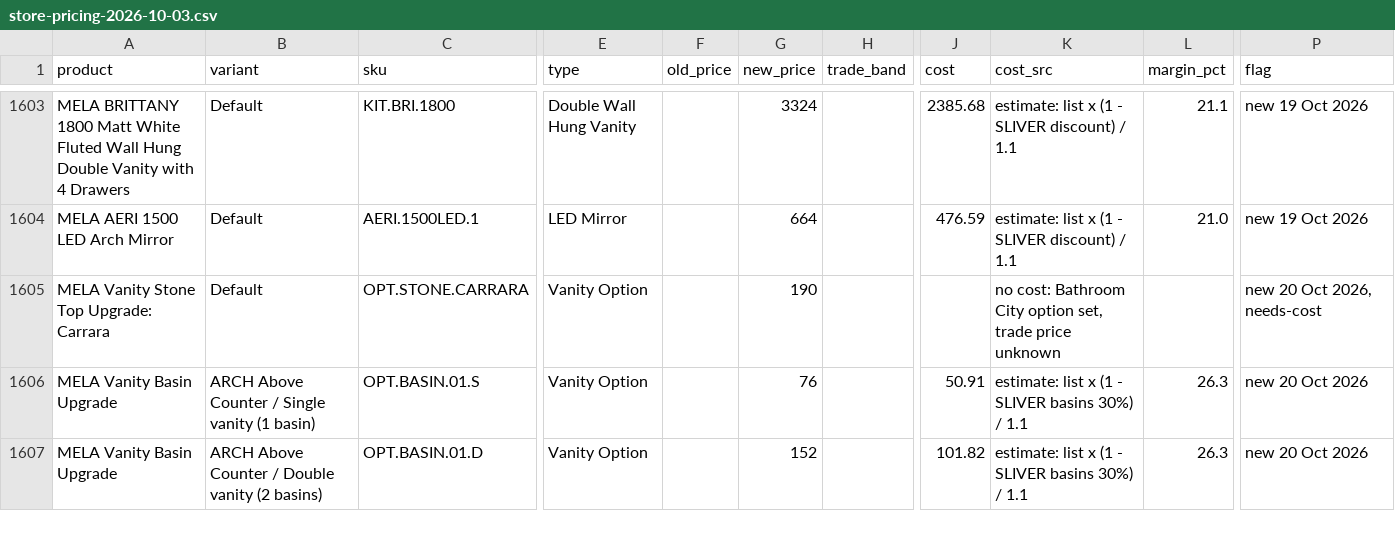
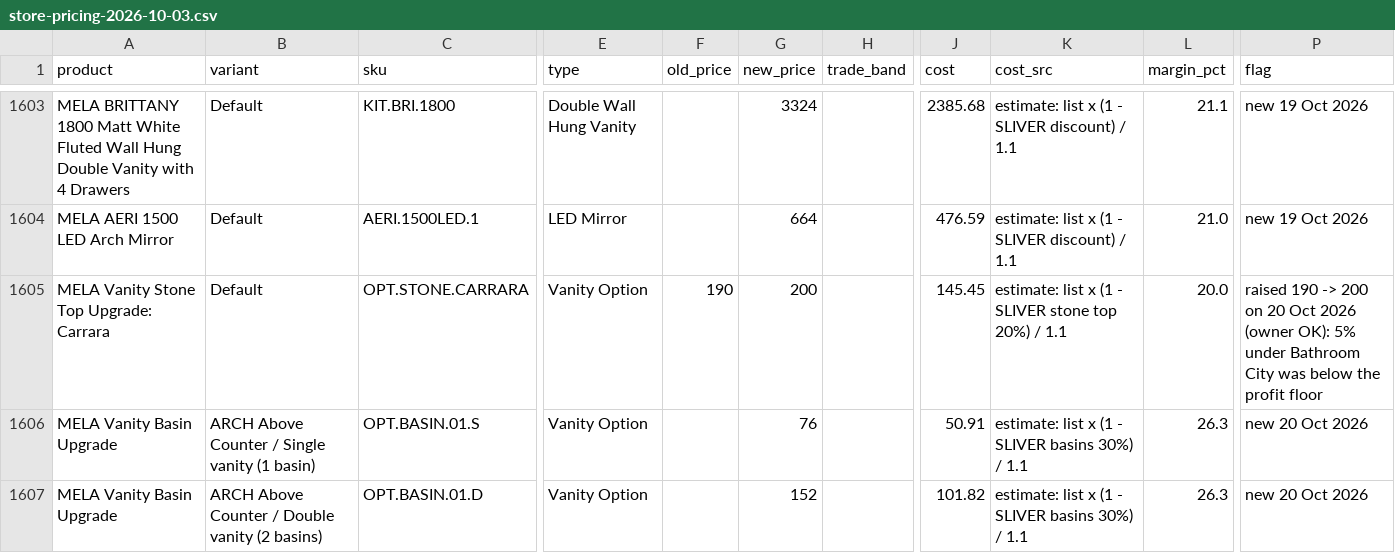
Before and after one commit to 13256-spec/Excellent-Tiling-Services-, a CSV file: store-content/pricing/store-pricing-2026-10-03.csv, drawn as a sheet; only a part is shown, gaps mark what is left out; the diff names each change by its address in the sheet, - before the commit and + after, or states it on an @@ line.

```diff
--- a/store-content/pricing/store-pricing-2026-10-03.csv
+++ b/store-content/pricing/store-pricing-2026-10-03.csv
-F1605 (old_price): (empty)
+F1605 (old_price): 190
-G1605 (new_price): 190
+G1605 (new_price): 200
-J1605 (cost): (empty)
+J1605 (cost): 145.45
-K1605 (cost_src): no cost: Bathroom City option set, trade price unknown
+K1605 (cost_src): estimate: list x (1 - SLIVER stone top 20%) / 1.1
-L1605 (margin_pct): (empty)
+L1605 (margin_pct): 20.0
-P1605 (flag): new 20 Oct 2026, needs-cost
+P1605 (flag): raised 190 -> 200 on 20 Oct 2026 (owner OK): 5% under Bathroom City was below the profit floor
```
Also changed, not shown: 2 other files.
